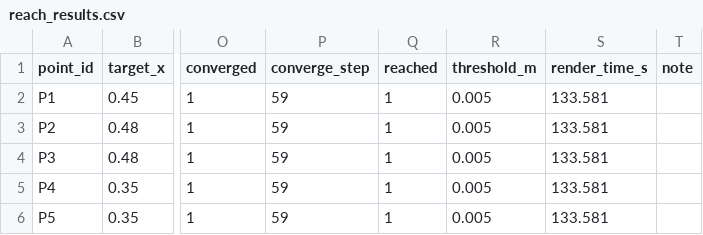
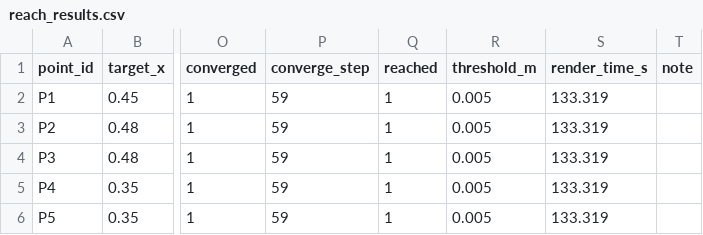
Before and after one commit to xinkaima1/xarm6-reach-lab, a CSV file: results/reach_results.csv, drawn as a sheet; only a part is shown, gaps mark what is left out; the diff names each change by its address in the sheet, - before the commit and + after, or states it on an @@ line.

```diff
--- a/results/reach_results.csv
+++ b/results/reach_results.csv
-S2:S6 (render_time_s): 133.581
+S2:S6 (render_time_s): 133.319
```
Also changed, not shown: 10 other files.
